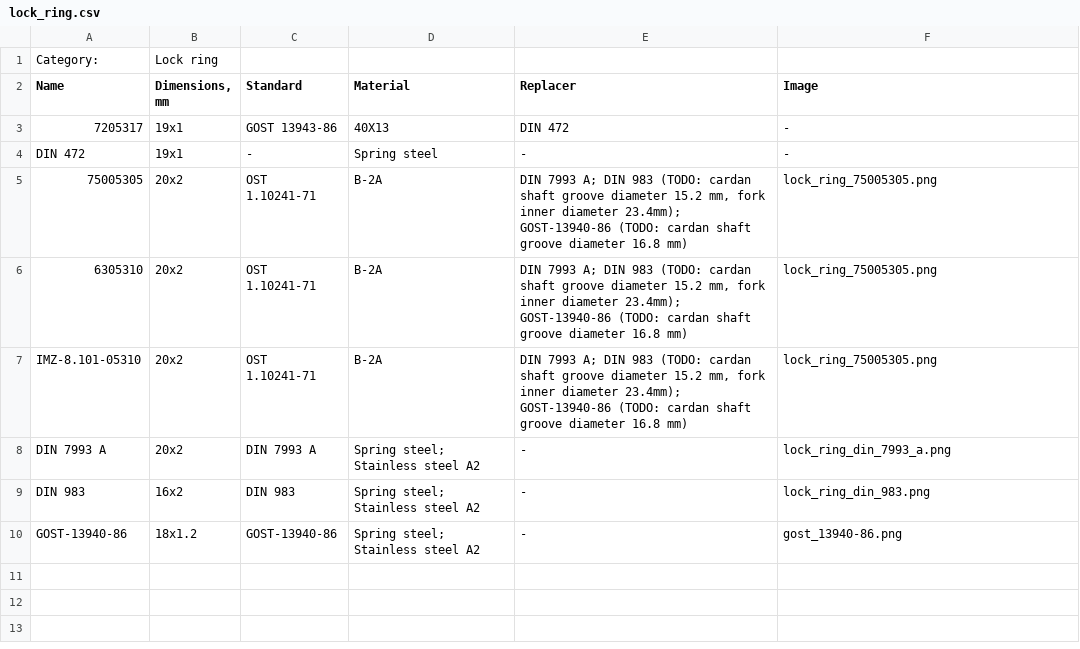
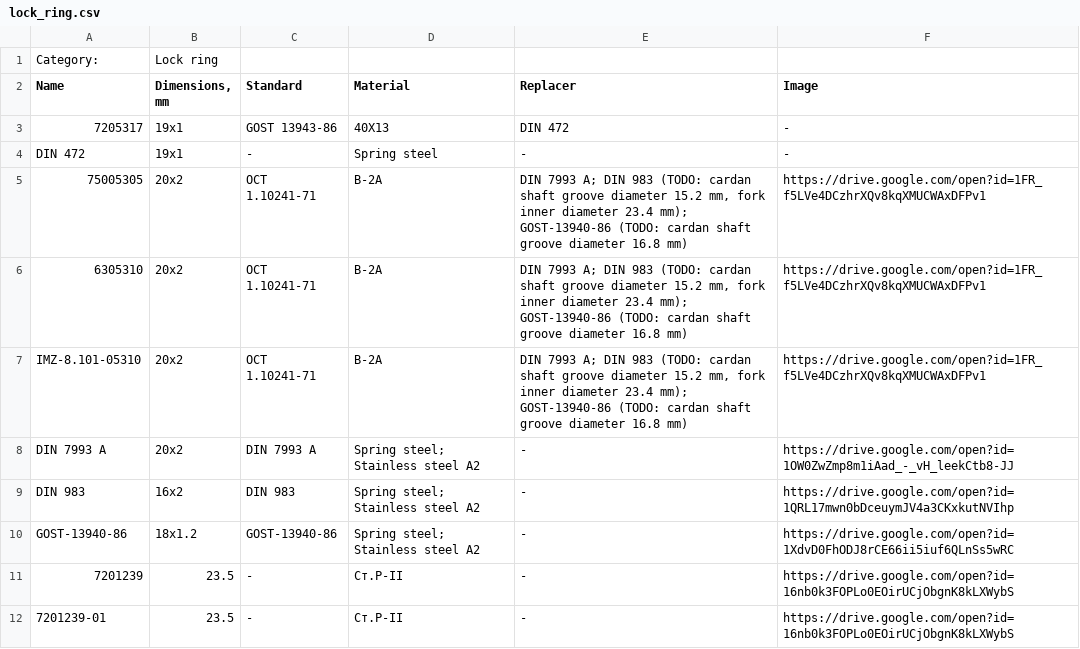
Before and after one commit to pazukdev/bearings-info, a CSV file: backend/src/main/resources/static/lock_ring.csv, drawn as a sheet.

```diff
--- a/backend/src/main/resources/static/lock_ring.csv
+++ b/backend/src/main/resources/static/lock_ring.csv
@@ -2,9 +2,11 @@ Category:,Lock ring,,,,
 Name,"Dimensions, mm",Standard,Material,Replacer,Image
-7205317,19x1,GOST 13943-86,40X13,DIN 472,-
+7205317,19x1,GOST 13943-86,40Х13,DIN 472,-
 DIN 472,19x1,-,Spring steel,-,-
-75005305,20x2,OST 1.10241-71,B-2A,"DIN 7993 A; DIN 983 (TODO: cardan shaft groove diameter 15.2 mm, fork inner diameter 23.4mm); GOST-13940-86 (TODO: cardan shaft groove diameter 16.8 mm)",lock_ring_75005305.png
-6305310,20x2,OST 1.10241-71,B-2A,"DIN 7993 A; DIN 983 (TODO: cardan shaft groove diameter 15.2 mm, fork inner diameter 23.4mm); GOST-13940-86 (TODO: cardan shaft groove diameter 16.8 mm)",lock_ring_75005305.png
-IMZ-8.101-05310,20x2,OST 1.10241-71,B-2A,"DIN 7993 A; DIN 983 (TODO: cardan shaft groove diameter 15.2 mm, fork inner diameter 23.4mm); GOST-13940-86 (TODO: cardan shaft groove diameter 16.8 mm)",lock_ring_75005305.png
-DIN 7993 A,20x2,DIN 7993 A,Spring steel; Stainless steel A2,-,lock_ring_din_7993_a.png
-DIN 983,16x2,DIN 983,Spring steel; Stainless steel A2,-,lock_ring_din_983.png
-GOST-13940-86,18x1.2,GOST-13940-86,Spring steel; Stainless steel A2,-,gost_13940-86.png
+75005305,20x2,ОСТ 1.10241-71,B-2A,"DIN 7993 A; DIN 983 (TODO: cardan shaft groove diameter 15.2 mm, fork inner diameter 23.4 mm); GOST-13940-86 (TODO: cardan shaft groove diameter 16.8 mm)",https://drive.google.com/open?id=1FR_f5LVe4DCzhrXQv8kqXMUCWAxDFPv1
+6305310,20x2,ОСТ 1.10241-71,B-2A,"DIN 7993 A; DIN 983 (TODO: cardan shaft groove diameter 15.2 mm, fork inner diameter 23.4 mm); GOST-13940-86 (TODO: cardan shaft groove diameter 16.8 mm)",https://drive.google.com/open?id=1FR_f5LVe4DCzhrXQv8kqXMUCWAxDFPv1
+IMZ-8.101-05310,20x2,ОСТ 1.10241-71,B-2A,"DIN 7993 A; DIN 983 (TODO: cardan shaft groove diameter 15.2 mm, fork inner diameter 23.4 mm); GOST-13940-86 (TODO: cardan shaft groove diameter 16.8 mm)",https://drive.google.com/open?id=1FR_f5LVe4DCzhrXQv8kqXMUCWAxDFPv1
+DIN 7993 A,20x2,DIN 7993 A,Spring steel; Stainless steel A2,-,https://drive.google.com/open?id=1OW0ZwZmp8m1iAad_-_vH_leekCtb8-JJ
+DIN 983,16x2,DIN 983,Spring steel; Stainless steel A2,-,https://drive.google.com/open?id=1QRL17mwn0bDceuymJV4a3CKxkutNVIhp
+GOST-13940-86,18x1.2,GOST-13940-86,Spring steel; Stainless steel A2,-,https://drive.google.com/open?id=1XdvD0FhODJ8rCE66ii5iuf6QLnSs5wRC
+7201239,23.5,-,Ст.Р-II,-,https://drive.google.com/open?id=16nb0k3FOPLo0EOirUCjObgnK8kLXWybS
+7201239-01,23.5,-,Ст.Р-II,-,https://drive.google.com/open?id=16nb0k3FOPLo0EOirUCjObgnK8kLXWybS
```
Also changed, not shown: backend/src/main/resources/static/engine.csv, backend/src/main/resources/static/motorcycle.csv, 15 other files.
